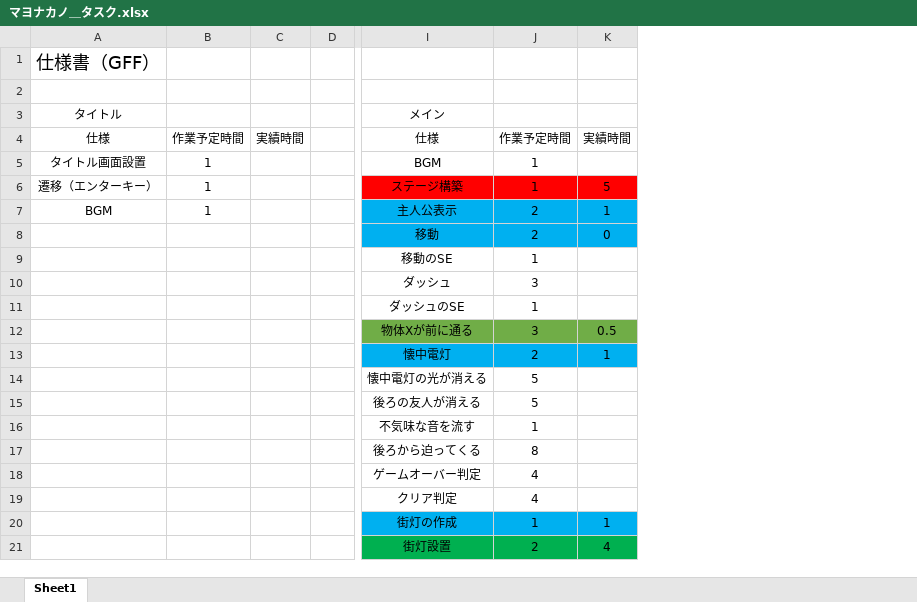
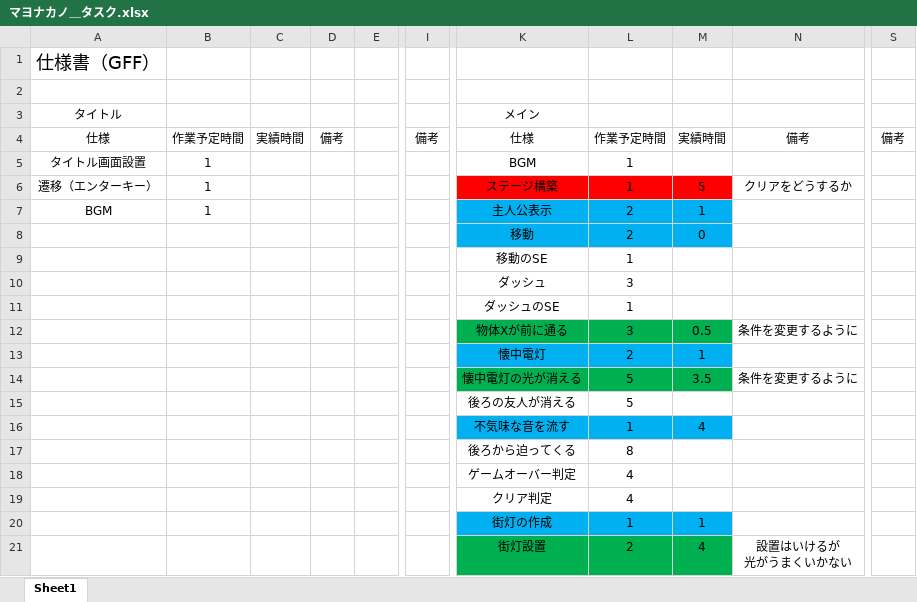
Before and after one commit to Yuto-Kagawa/GFF, an Excel workbook: 資料/マヨナカノ＿タスク.xlsx, sheet Sheet1, drawn as a sheet; only a part is shown, gaps mark what is left out; values as stored, in another font and other column widths than the file's, no borders; addresses are those after the commit; ↵ is a line break in a cell; the diff names each change by its address in the sheet, - before the commit and + after, or states it on an @@ line.

```diff
--- a/資料/マヨナカノ＿タスク.xlsx (sheet Sheet1)
+++ b/資料/マヨナカノ＿タスク.xlsx (sheet Sheet1)
+column D, row 4: 備考
+column I, row 4: 備考
+column N, rows 4-21: 備考 |  | クリアをどうするか |  |  |  |  |  | 条件を変更するように |  | 条件を変更するように |  |  |  |  |  |  | 設置はいけるが ↵ 光がうまくいかない
+column S, row 4: 備考
-K12:M12 fill: #70AD47
+K12:M12 fill: #00B050
-K14:M14 fill: none
+K14:M14 fill: #00B050
-M14: (empty)
+M14: 3.5
-K16:M16 fill: none
+K16:M16 fill: #00B0F0
-M16: (empty)
+M16: 4
```
Also changed, not shown: 11 other files.
